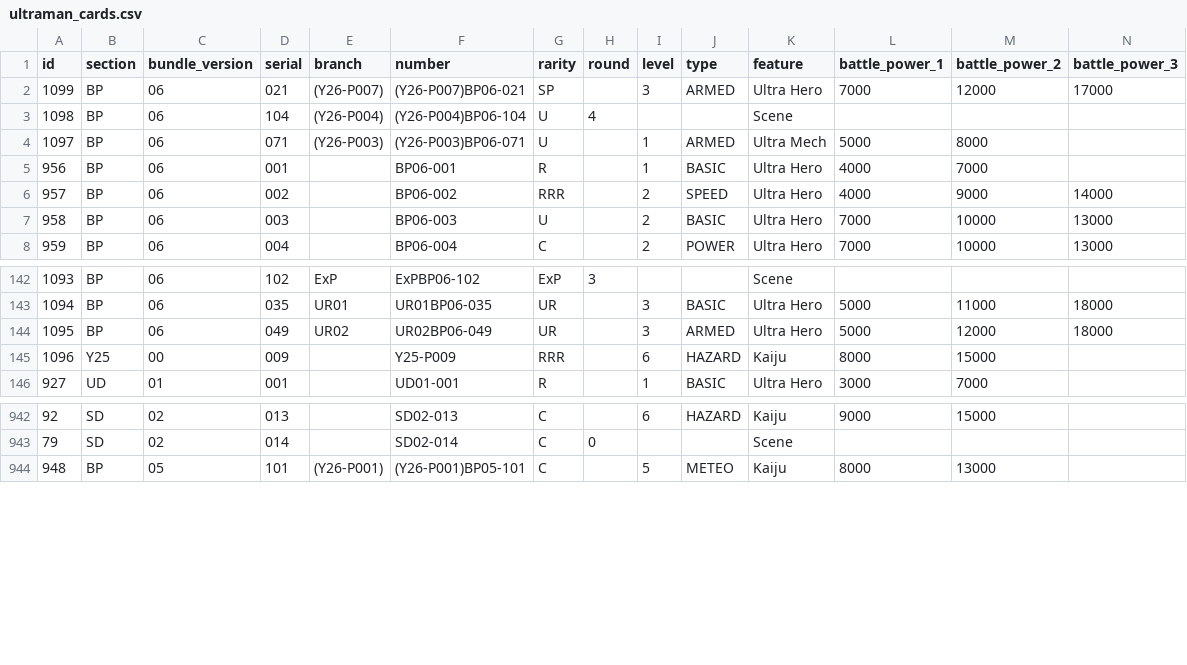
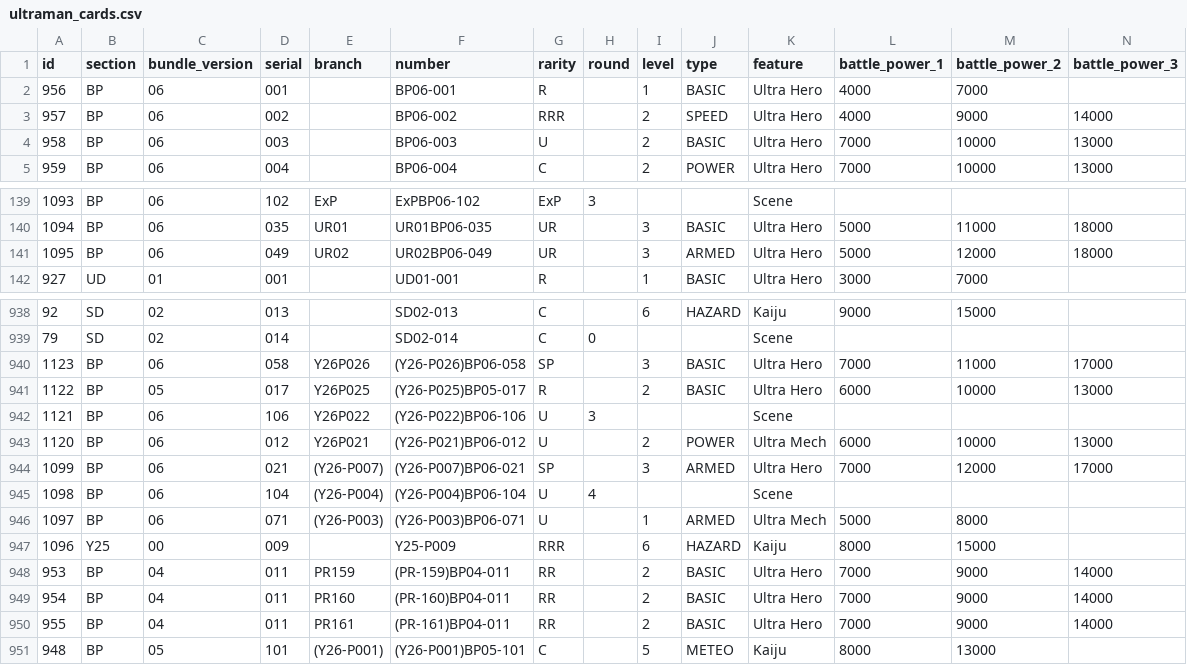
Before and after one commit to 901-ULTRA-League/ultraman-card-scraper, a CSV file: docs/ultraman_cards.csv, drawn as a sheet; only a part is shown, gaps mark what is left out; rows hold the shown columns only; the diff names each change by its address in the sheet, - before the commit and + after, or states it on an @@ line.

```diff
--- a/docs/ultraman_cards.csv
+++ b/docs/ultraman_cards.csv
+row 940: 1123 | BP | 06 | 058 | Y26P026 | (Y26-P026)BP06-058 | SP |  | 3 | BASIC | Ultra Hero | 7000 | 11000 | 17000
+row 941: 1122 | BP | 05 | 017 | Y26P025 | (Y26-P025)BP05-017 | R |  | 2 | BASIC | Ultra Hero | 6000 | 10000 | 13000
+row 942: 1121 | BP | 06 | 106 | Y26P022 | (Y26-P022)BP06-106 | U | 3 |  |  | Scene
+row 943: 1120 | BP | 06 | 012 | Y26P021 | (Y26-P021)BP06-012 | U |  | 2 | POWER | Ultra Mech | 6000 | 10000 | 13000
@@ row 2 moved to row 944: 1099 @@
@@ row 3 moved to row 945: 1098 @@
@@ row 4 moved to row 946: 1097 @@
@@ row 145 moved to row 947: 1096 @@
+row 948: 953 | BP | 04 | 011 | PR159 | (PR-159)BP04-011 | RR |  | 2 | BASIC | Ultra Hero | 7000 | 9000 | 14000
+row 949: 954 | BP | 04 | 011 | PR160 | (PR-160)BP04-011 | RR |  | 2 | BASIC | Ultra Hero | 7000 | 9000 | 14000
+row 950: 955 | BP | 04 | 011 | PR161 | (PR-161)BP04-011 | RR |  | 2 | BASIC | Ultra Hero | 7000 | 9000 | 14000
```
Also changed, not shown: ultraman_cards.csv.
